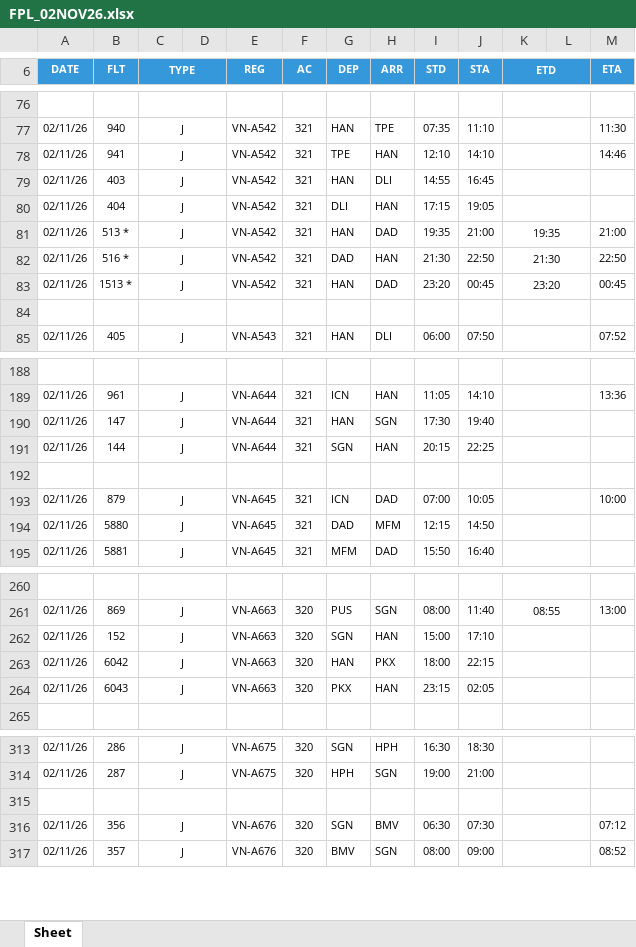
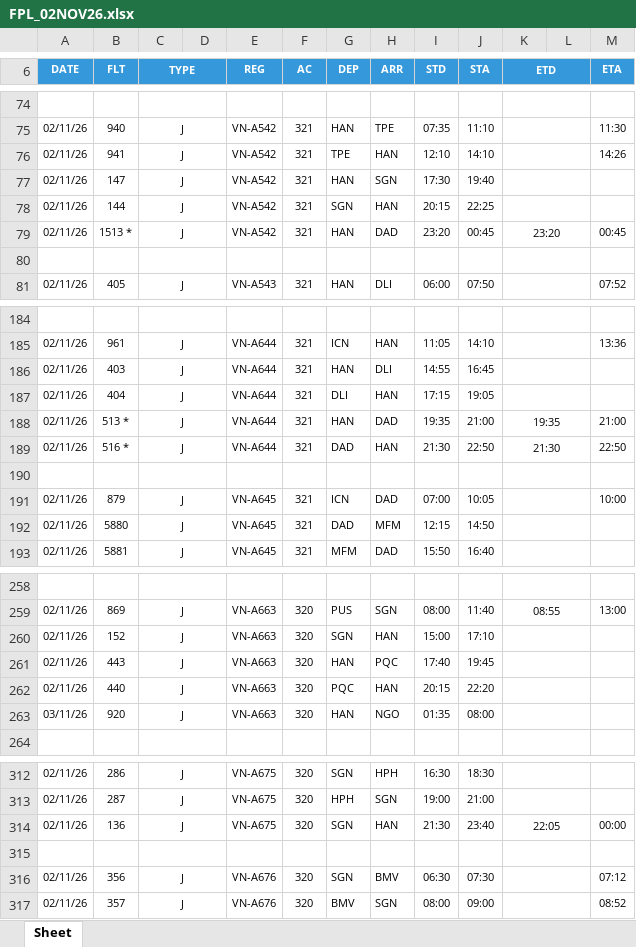
Before and after one commit to tlgsvj/lc, an Excel workbook: Data/FlightPlan/FPL_02NOV26.xlsx, sheet Sheet, drawn as a sheet; only a part is shown, gaps mark what is left out; values as stored, in another font and other column widths than the file's, no borders; charts and pictures not drawn; removed rows and columns are numbered as before the commit, all else as after; the diff covers the shown part only; the diff names each change by its address in the sheet, - before the commit and + after, or states it on an @@ line.

Commit message:
Update FPL_02NOV26.xlsx

```diff
--- a/Data/FlightPlan/FPL_02NOV26.xlsx (sheet Sheet)
+++ b/Data/FlightPlan/FPL_02NOV26.xlsx (sheet Sheet)
-M76 (ETA): 14:46
+M76 (ETA): 14:26
-B77 (FLT): 403
+B77 (FLT): 147
-H77 (ARR): DLI
+H77 (ARR): SGN
-I77 (STD): 14:55
+I77 (STD): 17:30
-J77 (STA): 16:45
+J77 (STA): 19:40
-B78 (FLT): 404
+B78 (FLT): 144
-G78 (DEP): DLI
+G78 (DEP): SGN
-I78 (STD): 17:15
+I78 (STD): 20:15
-J78 (STA): 19:05
+J78 (STA): 22:25
-row 81: 02/11/26 | 513 * | J |  | VN-A542 | 321 | HAN | DAD | 19:35 | 21:00 | 19:35 |  | 21:00
-row 82: 02/11/26 | 516 * | J |  | VN-A542 | 321 | DAD | HAN | 21:30 | 22:50 | 21:30 |  | 22:50
-B186 (FLT): 147
+B186 (FLT): 403
-H186 (ARR): SGN
+H186 (ARR): DLI
-I186 (STD): 17:30
+I186 (STD): 14:55
-J186 (STA): 19:40
+J186 (STA): 16:45
-B187 (FLT): 144
+B187 (FLT): 404
-G187 (DEP): SGN
+G187 (DEP): DLI
-I187 (STD): 20:15
+I187 (STD): 17:15
-J187 (STA): 22:25
+J187 (STA): 19:05
+row 188: 02/11/26 | 513 * | J |  | VN-A644 | 321 | HAN | DAD | 19:35 | 21:00 | 19:35 |  | 21:00
+row 189: 02/11/26 | 516 * | J |  | VN-A644 | 321 | DAD | HAN | 21:30 | 22:50 | 21:30 |  | 22:50
-B261 (FLT): 6042
+B261 (FLT): 443
-H261 (ARR): PKX
+H261 (ARR): PQC
-I261 (STD): 18:00
+I261 (STD): 17:40
-J261 (STA): 22:15
+J261 (STA): 19:45
-B262 (FLT): 6043
+B262 (FLT): 440
-G262 (DEP): PKX
+G262 (DEP): PQC
-I262 (STD): 23:15
+I262 (STD): 20:15
-J262 (STA): 02:05
+J262 (STA): 22:20
+row 263: 03/11/26 | 920 | J |  | VN-A663 | 320 | HAN | NGO | 01:35 | 08:00
+row 314: 02/11/26 | 136 | J |  | VN-A675 | 320 | SGN | HAN | 21:30 | 23:40 | 22:05 |  | 00:00
```
Also changed, not shown: 2 removed rows and 30 edited cells elsewhere in this sheet.
